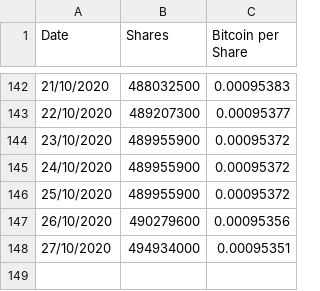
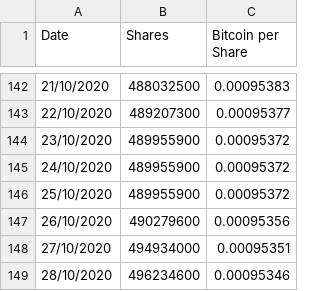
Before and after one commit to bofavom/grayscale_bitcoin_shares, a CSV file: grayscale_bitcoin.csv, drawn as a sheet; only a part is shown, gaps mark what is left out.

Commit message:
New update

```diff
--- a/grayscale_bitcoin.csv
+++ b/grayscale_bitcoin.csv
@@ -148 +148,2 @@ Date,Shares,Bitcoin per Share
 27/10/2020,494934000,0.00095351
+28/10/2020,496234600,0.00095346
```
